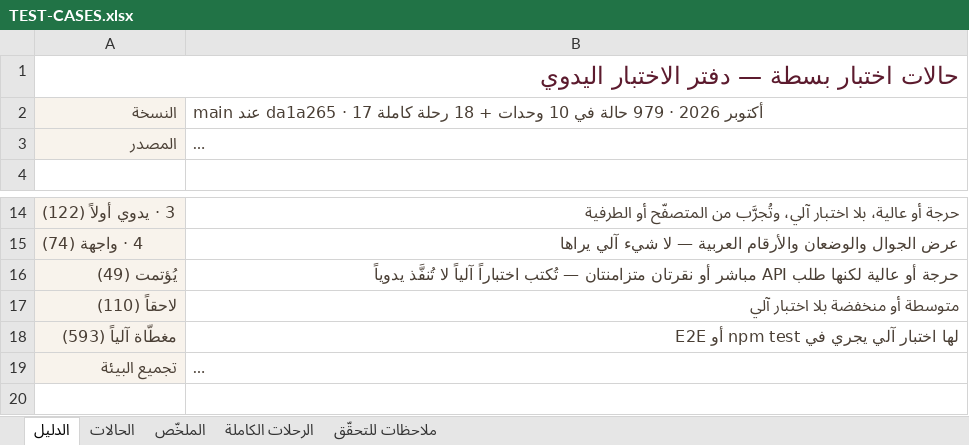
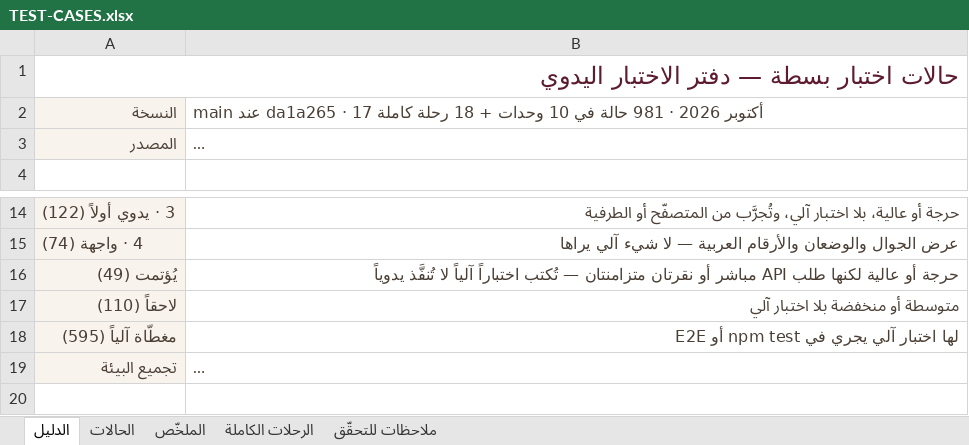
Before and after one commit to Marwa-Samsom/basta, an Excel workbook: docs/06-qa/TEST-CASES.xlsx, sheet الدليل, drawn as a sheet; only a part is shown, gaps mark what is left out; long unchanged cells end in …; values as stored, in another font and other column widths than the file's, no borders; the diff names each change by its address in the sheet, - before the commit and + after, or states it on an @@ line.

```diff
--- a/docs/06-qa/TEST-CASES.xlsx (sheet الدليل)
+++ b/docs/06-qa/TEST-CASES.xlsx (sheet الدليل)
-B2: …2026 · 979 حالة في…
+B2: …2026 · 981 حالة في…
-A18: مغطّاة آلياً (593)
+A18: مغطّاة آلياً (595)
```
Also changed, not shown: sheet الحالات, sheet الملخّص, formulas that keep their value.
